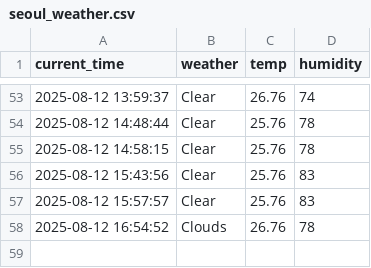
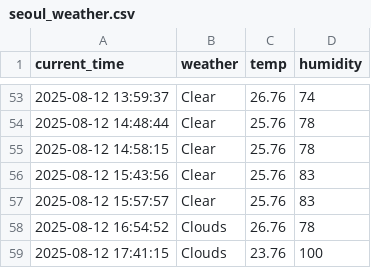
Before and after one commit to moonzseong/weather, a CSV file: seoul_weather.csv, drawn as a sheet; only a part is shown, gaps mark what is left out; the diff names each change by its address in the sheet, - before the commit and + after, or states it on an @@ line.

```diff
--- a/seoul_weather.csv
+++ b/seoul_weather.csv
+row 59: 2025-08-12 17:41:15 | Clouds | 23.76 | 100
```
